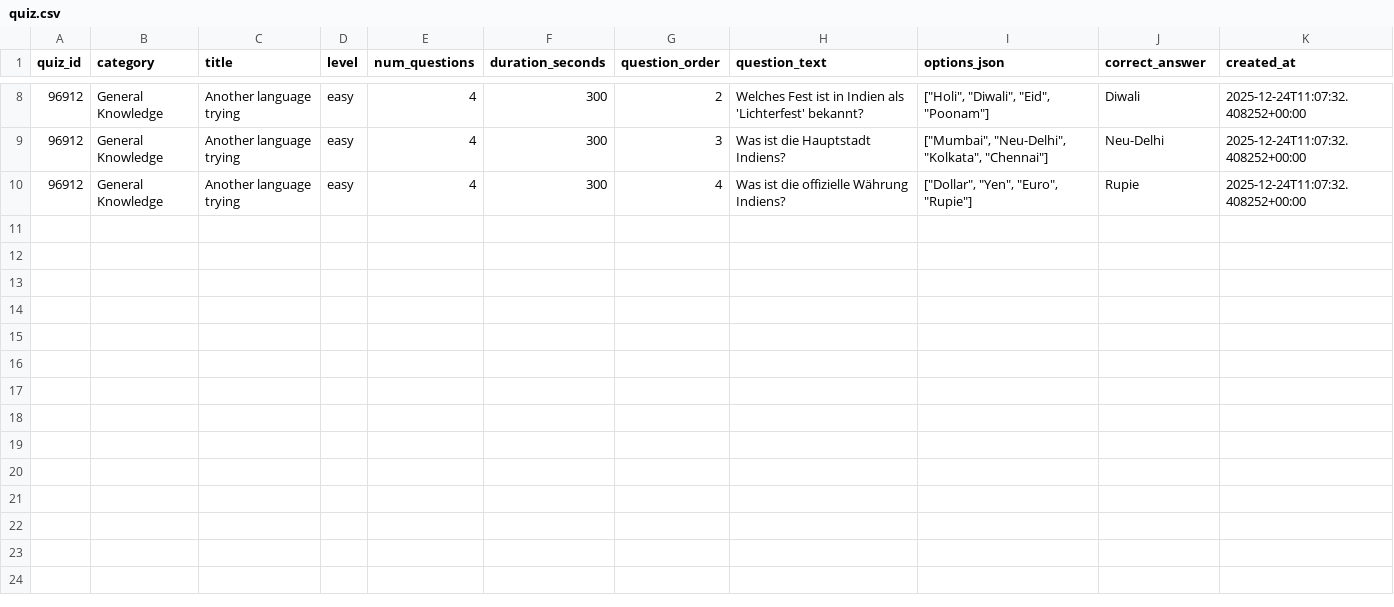
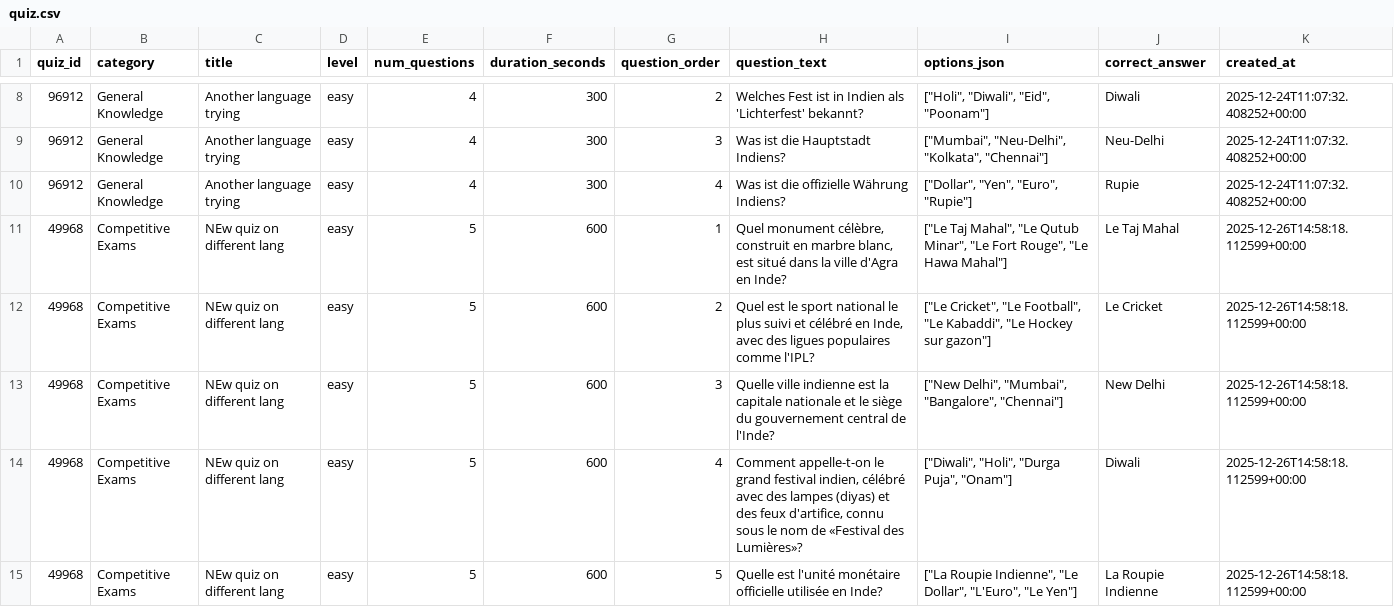
Before and after one commit to Aryankesharwani04/QuizGen, a CSV file: quizgen/dataset/quiz.csv, drawn as a sheet; only a part is shown, gaps mark what is left out.

Commit message:
feat: Add initial quiz dataset (`quiz.csv`).

```diff
--- a/quizgen/dataset/quiz.csv
+++ b/quizgen/dataset/quiz.csv
@@ -10 +10,6 @@ quiz_id,category,title,level,num_questions,duration_seconds,question_order,quest
 96912,General Knowledge,Another language trying ,easy,4,300,4,Was ist die offizielle Währung Indiens?,"[""Dollar"", ""Yen"", ""Euro"", ""Rupie""]",Rupie,2025-12-24T11:07:32.408252+00:00
+49968,Competitive Exams,NEw quiz on different lang,easy,5,600,1,"Quel monument célèbre, construit en marbre blanc, est situé dans la ville d'Agra en Inde?","[""Le Taj Mahal"", ""Le Qutub Minar"", ""Le Fort Rouge"", ""Le Hawa Mahal""]",Le Taj Mahal,2025-12-26T14:58:18.112599+00:00
+49968,Competitive Exams,NEw quiz on different lang,easy,5,600,2,"Quel est le sport national le plus suivi et célébré en Inde, avec des ligues populaires comme l'IPL?","[""Le Cricket"", ""Le Football"", ""Le Kabaddi"", ""Le Hockey sur gazon""]",Le Cricket,2025-12-26T14:58:18.112599+00:00
+49968,Competitive Exams,NEw quiz on different lang,easy,5,600,3,Quelle ville indienne est la capitale nationale et le siège du gouvernement central de l'Inde?,"[""New Delhi"", ""Mumbai"", ""Bangalore"", ""Chennai""]",New Delhi,2025-12-26T14:58:18.112599+00:00
+49968,Competitive Exams,NEw quiz on different lang,easy,5,600,4,"Comment appelle-t-on le grand festival indien, célébré avec des lampes (diyas) et des feux d'artifice, connu sous le nom de «Festival des Lumières»?","[""Diwali"", ""Holi"", ""Durga Puja"", ""Onam""]",Diwali,2025-12-26T14:58:18.112599+00:00
+49968,Competitive Exams,NEw quiz on different lang,easy,5,600,5,Quelle est l'unité monétaire officielle utilisée en Inde?,"[""La Roupie Indienne"", ""Le Dollar"", ""L'Euro"", ""Le Yen""]",La Roupie Indienne,2025-12-26T14:58:18.112599+00:00
```
